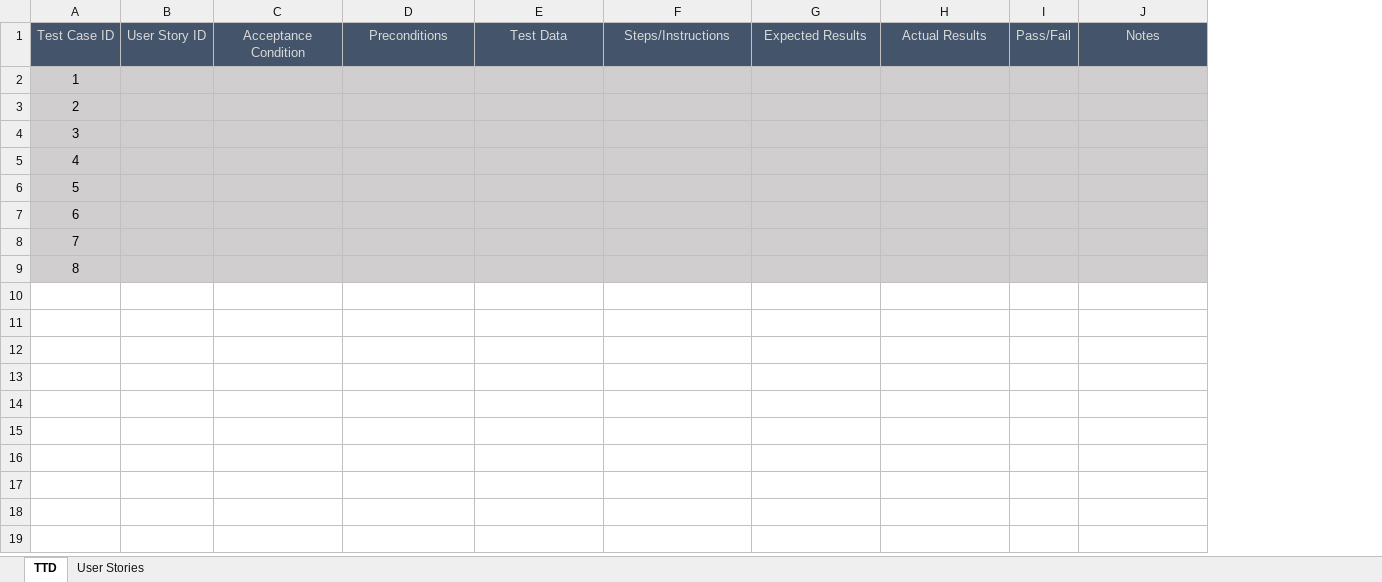
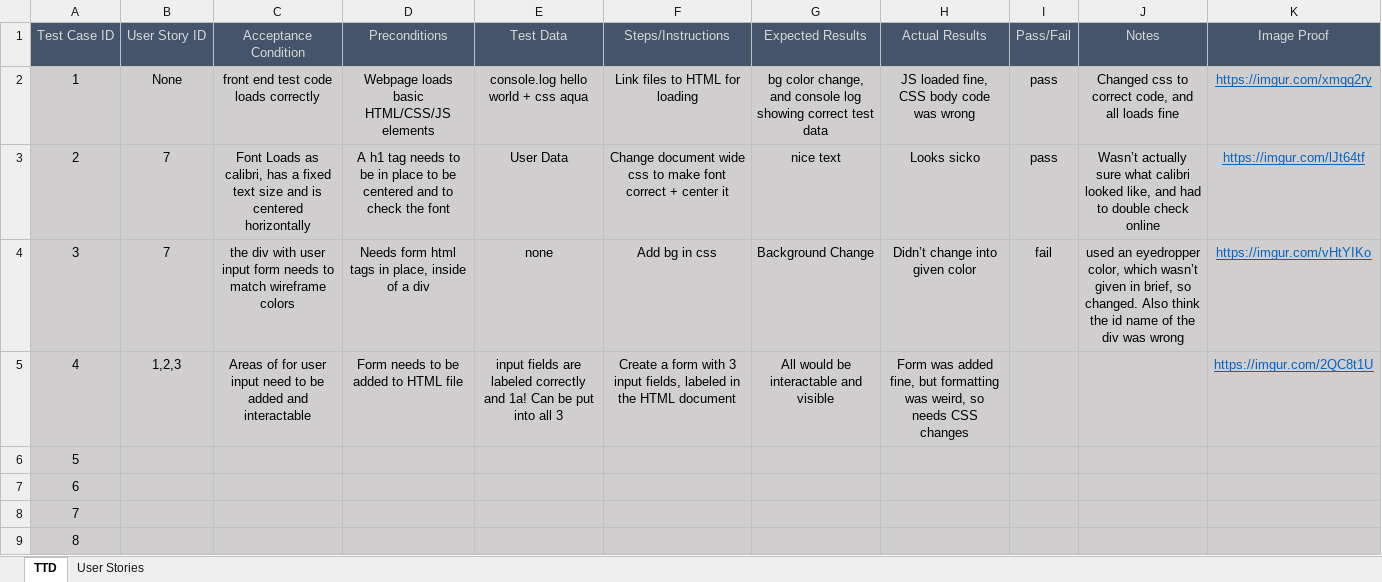
Before and after one commit to TobleroneBill/TTDWebsite2, an Excel workbook: Spreadsheets/Tests.xlsx, sheet TTD, drawn as a sheet; values as stored, in another font and other column widths than the file's, no borders; the diff names each change by its address in the sheet, - before the commit and + after, or states it on an @@ line.

Commit message:
Changed HTML and CSS to fit aesthetic of brief
Basic setup for functionality added

```diff
--- a/Spreadsheets/Tests.xlsx (sheet TTD)
+++ b/Spreadsheets/Tests.xlsx (sheet TTD)
+column K (Image Proof), rows 2-5: https://imgur.com/xmqq2ry | https://imgur.com/lJt64tf | https://imgur.com/vHtYIKo | https://imgur.com/2QC8t1U
-B2 (User Story ID): (empty)
+B2 (User Story ID): None
-C2 (Acceptance Condition): (empty)
+C2 (Acceptance Condition): front end test code loads correctly
-D2 (Preconditions): (empty)
+D2 (Preconditions): Webpage loads basic HTML/CSS/JS elements
-E2 (Test Data): (empty)
+E2 (Test Data): console.log hello world + css aqua
-F2 (Steps/Instructions): (empty)
+F2 (Steps/Instructions): Link files to HTML for loading
-G2 (Expected Results): (empty)
+G2 (Expected Results): bg color change, and console log showing correct test data
-H2 (Actual Results): (empty)
+H2 (Actual Results): JS loaded fine, CSS body code was wrong
-I2:I3 (Pass/Fail): (empty)
+I2:I3 (Pass/Fail): pass
-J2 (Notes): (empty)
+J2 (Notes): Changed css to correct code, and all loads fine
-B3:B4 (User Story ID): (empty)
+B3:B4 (User Story ID): 7
-C3 (Acceptance Condition): (empty)
+C3 (Acceptance Condition): Font Loads as calibri, has a fixed text size and is centered horizontally
-D3 (Preconditions): (empty)
+D3 (Preconditions): A h1 tag needs to be in place to be centered and to check the font
-E3 (Test Data): (empty)
+E3 (Test Data): User Data
-F3 (Steps/Instructions): (empty)
+F3 (Steps/Instructions): Change document wide css to make font correct + center it
-G3 (Expected Results): (empty)
+G3 (Expected Results): nice text
-H3 (Actual Results): (empty)
+H3 (Actual Results): Looks sicko
-J3 (Notes): (empty)
+J3 (Notes): Wasn’t actually sure what calibri looked like, and had to double check online
-C4 (Acceptance Condition): (empty)
+C4 (Acceptance Condition): the div with user input form needs to match wireframe colors
-D4 (Preconditions): (empty)
+D4 (Preconditions): Needs form html tags in place, inside of a div
-E4 (Test Data): (empty)
+E4 (Test Data): none
-F4 (Steps/Instructions): (empty)
+F4 (Steps/Instructions): Add bg in css
-G4 (Expected Results): (empty)
+G4 (Expected Results): Background Change
-H4 (Actual Results): (empty)
+H4 (Actual Results): Didn’t change into given color
-I4 (Pass/Fail): (empty)
+I4 (Pass/Fail): fail
-J4 (Notes): (empty)
+J4 (Notes): used an eyedropper color, which wasn’t given in brief, so changed. Also think the id name of the div was wrong
-B5 (User Story ID): (empty)
+B5 (User Story ID): 1,2,3
-C5 (Acceptance Condition): (empty)
+C5 (Acceptance Condition): Areas of for user input need to be added and interactable
-D5 (Preconditions): (empty)
+D5 (Preconditions): Form needs to be added to HTML file
-E5 (Test Data): (empty)
+E5 (Test Data): input fields are labeled correctly and 1a! Can be put into all 3
-F5 (Steps/Instructions): (empty)
+F5 (Steps/Instructions): Create a form with 3 input fields, labeled in the HTML document
-G5 (Expected Results): (empty)
+G5 (Expected Results): All would be interactable and visible
-H5 (Actual Results): (empty)
+H5 (Actual Results): Form was added fine, but formatting was weird, so needs CSS changes
```
Also changed, not shown: sheet User Stories, 2 other files.
